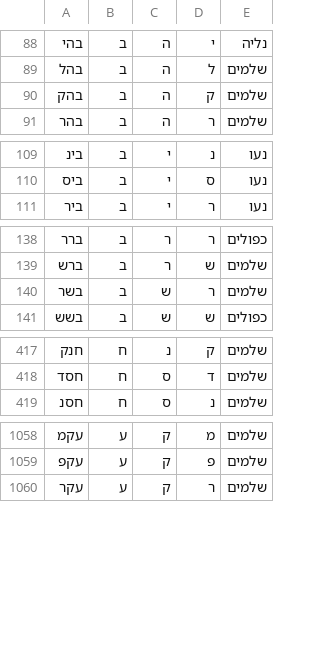
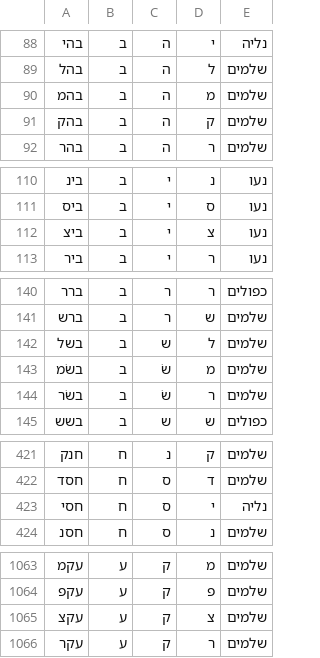
Before and after one commit to elazarg/root_verb_tables, a TSV file: roots_3_tagged.tsv, drawn as a sheet; only a part is shown, gaps mark what is left out; the diff covers the shown part only.

```diff
--- a/roots_3_tagged.tsv
+++ b/roots_3_tagged.tsv
@@ -89,2 +89,3 @@
 בהל	ב	ה	ל	שלמים
+בהמ	ב	ה	מ	שלמים
 בהק	ב	ה	ק	שלמים
@@ -110,2 +111,3 @@
 ביס	ב	י	ס	נעו
+ביצ	ב	י	צ	נעו
 ביר	ב	י	ר	נעו
@@ -139,3 +141,5 @@
 ברש	ב	ר	ש	שלמים
-בשר	ב	ש	ר	שלמים
+בשל	ב	ש	ל	שלמים
+בשׂמ	ב	שׂ	מ	שלמים
+בשׂר	ב	שׂ	ר	שלמים
 בשש	ב	ש	ש	כפולים
@@ -418,2 +422,3 @@
 חסד	ח	ס	ד	שלמים
+חסי	ח	ס	י	נליה
 חסנ	ח	ס	נ	שלמים
@@ -1059,2 +1064,3 @@
 עקפ	ע	ק	פ	שלמים
+עקצ	ע	ק	צ	שלמים
 עקר	ע	ק	ר	שלמים
```
Also changed, not shown: 1 moved row elsewhere in this file, roots_4_tagged.tsv, 2 other files.
